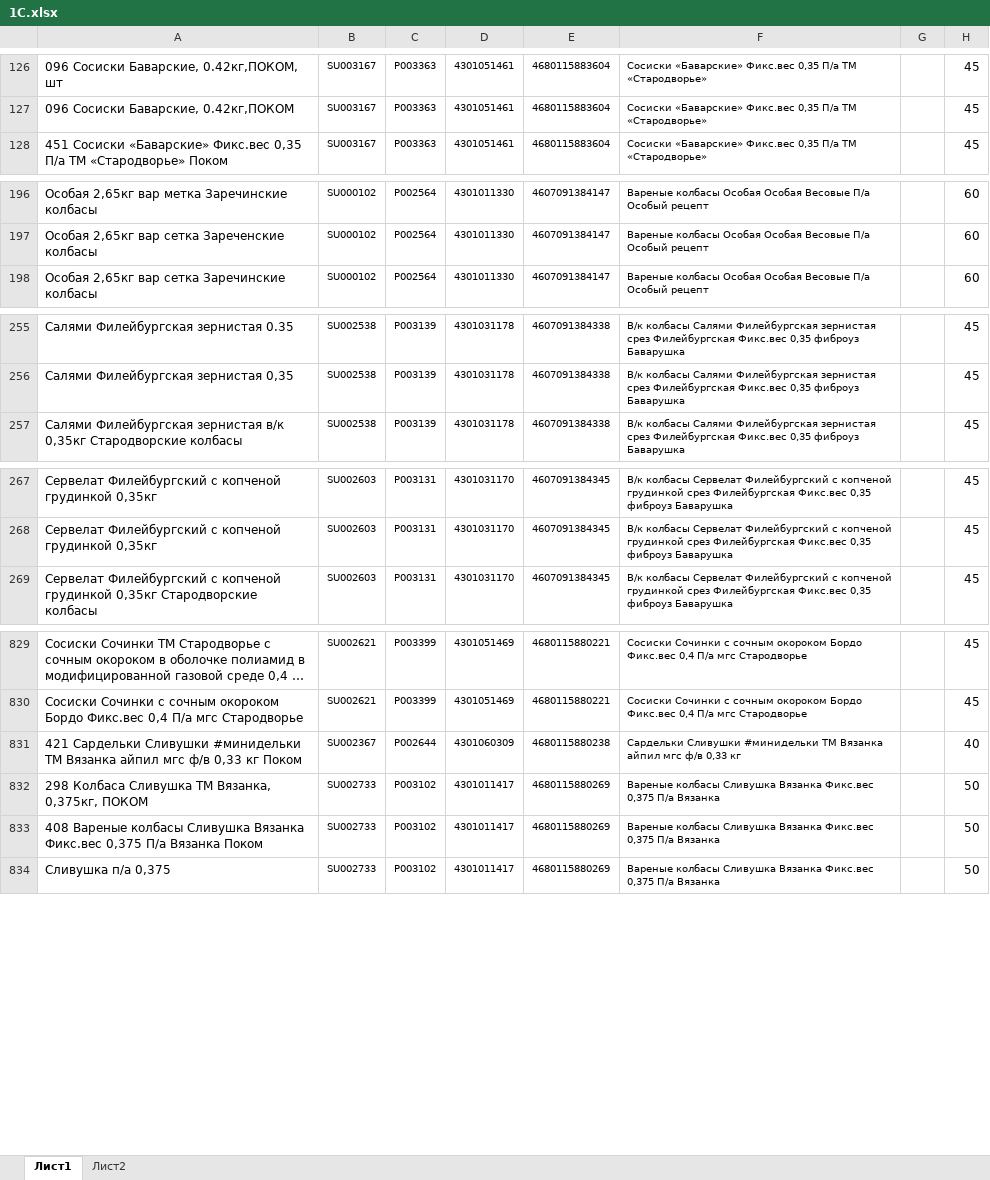
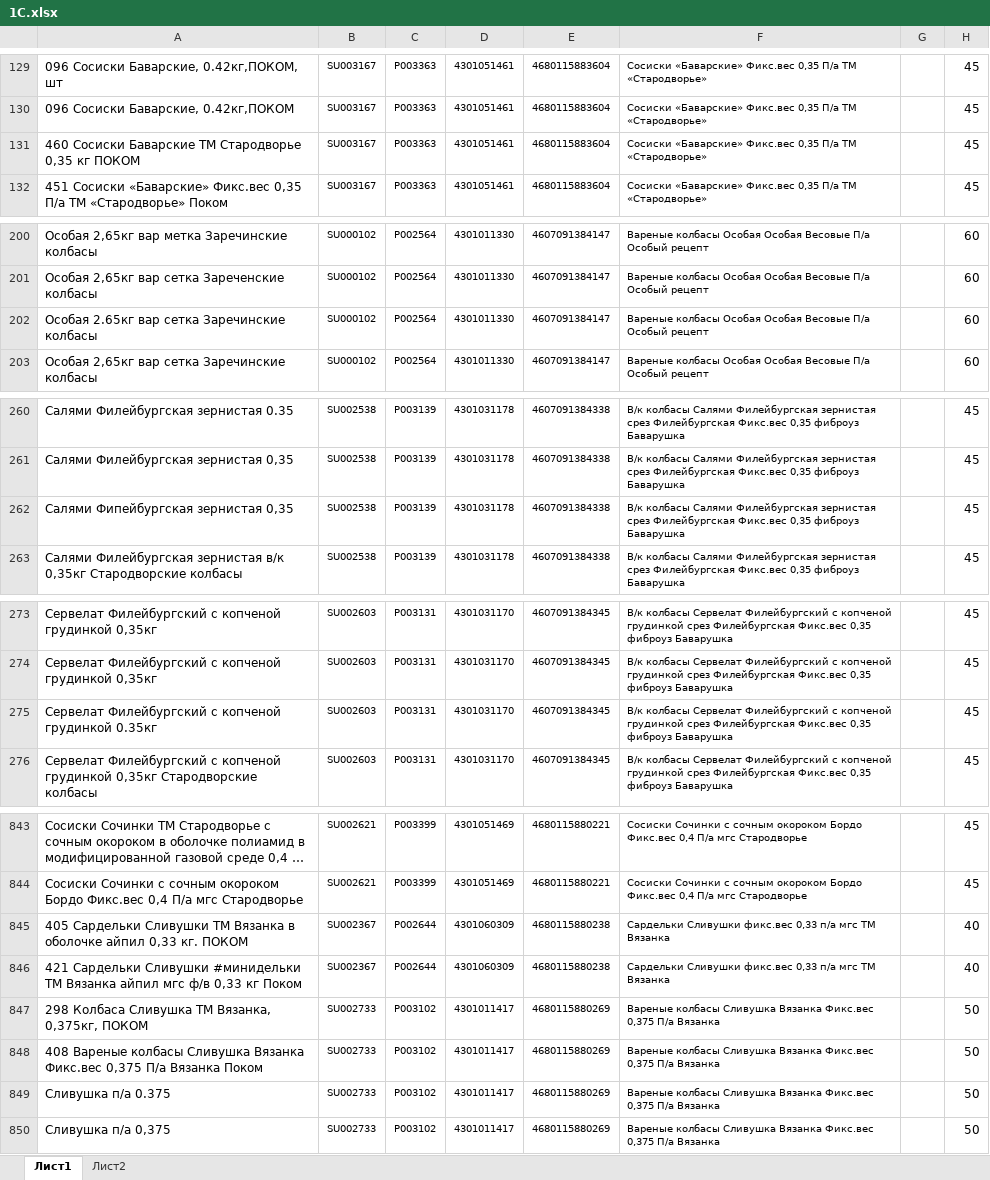
Before and after one commit to Fejanin/pokom_ki, an Excel workbook: moduls/1С.xlsx, sheet Лист1, drawn as a sheet; only a part is shown, gaps mark what is left out; long unchanged cells end in …; values as stored, in another font and other column widths than the file's, no borders; addresses are those after the commit; the diff covers the shown part only; the diff names each change by its address in the sheet, - before the commit and + after, or states it on an @@ line.

```diff
--- a/moduls/1С.xlsx (sheet Лист1)
+++ b/moduls/1С.xlsx (sheet Лист1)
+row 131: 460 Сосиски Баварские ТМ Стародворье 0,35 кг ПОКОМ | SU003167 | P003363 | 4301051461 | 4680115883604 | Сосиски «Баварские» Фикс.вес 0,35 П/а ТМ «Стародворье» |  | 45
+row 202: Особая 2.65кг вар сетка Заречинские колбасы | SU000102 | P002564 | 4301011330 | 4607091384147 | Вареные колбасы Особая Особая Весовые П/а Особый рецепт |  | 60
+row 262: Салями Фипейбургская зернистая 0,35 | SU002538 | P003139 | 4301031178 | 4607091384338 | В/к колбасы Салями Филейбургская зернистая срез Филейбургская Фикс.вес 0,35 фиброуз Баварушка |  | 45
+row 275: Сервелат Филейбургский с копченой грудинкой 0.35кг | SU002603 | P003131 | 4301031170 | 4607091384345 | В/к колбасы Сервелат Филейбургский с копченой грудинкой срез Филейбургская Фикс.вес 0,35 фиброуз Баварушка |  | 45
+row 845: 405 Сардельки Сливушки ТМ Вязанка в оболочке айпил 0,33 кг. ПОКОМ | SU002367 | P002644 | 4301060309 | 4680115880238 | Сардельки Сливушки фикс.вес 0,33 п/а мгс ТМ Вязанка |  | 40
-F846: Сардельки Сливушки #минидельки ТМ Вязанка айпил мгс ф/в 0,33 кг
+F846: Сардельки Сливушки фикс.вес 0,33 п/а мгс ТМ Вязанка
+row 849: Сливушка п/а 0.375 | SU002733 | P003102 | 4301011417 | 4680115880269 | Вареные колбасы Сливушка Вязанка Фикс.вес 0,375 П/а Вязанка |  | 50
```
Also changed, not shown: 24 added rows elsewhere in this sheet, formulas that keep their value, 15 other files.
